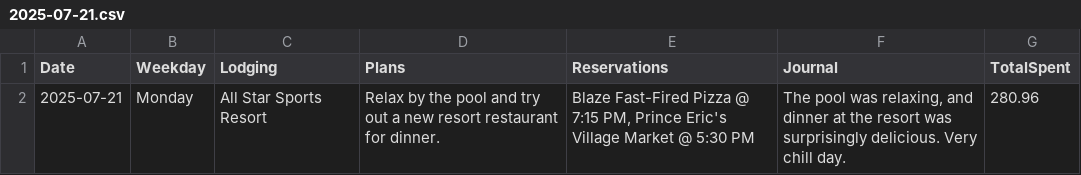
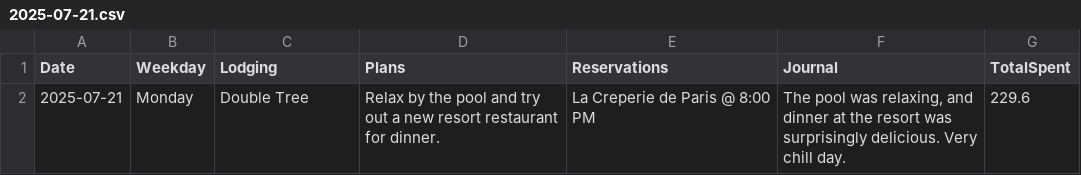
Before and after one commit to mathTeacher23/vacation-app, a CSV file: data/YYYY_MM_Vacation_Test/2025-07-21.csv, drawn as a sheet.

```diff
--- a/data/YYYY_MM_Vacation_Test/2025-07-21.csv
+++ b/data/YYYY_MM_Vacation_Test/2025-07-21.csv
@@ -1,2 +1,2 @@
 "Date","Weekday","Lodging","Plans","Reservations","Journal","TotalSpent"
-"2025-07-21","Monday","All Star Sports Resort","Relax by the pool and try out a new resort restaurant for dinner.","Blaze Fast-Fired Pizza @ 7:15 PM, Prince Eric's Village Market @ 5:30 PM","The pool was relaxing, and dinner at the resort was surprisingly delicious. Very chill day.",280.96
+"2025-07-21","Monday","Double Tree","Relax by the pool and try out a new resort restaurant for dinner.","La Creperie de Paris @ 8:00 PM","The pool was relaxing, and dinner at the resort was surprisingly delicious. Very chill day.",229.6
```
Also changed, not shown: data/YYYY_MM_Vacation_Test/2025-07-20.csv, data/YYYY_MM_Vacation_Test/2025-07-22.csv, 8 other files.
